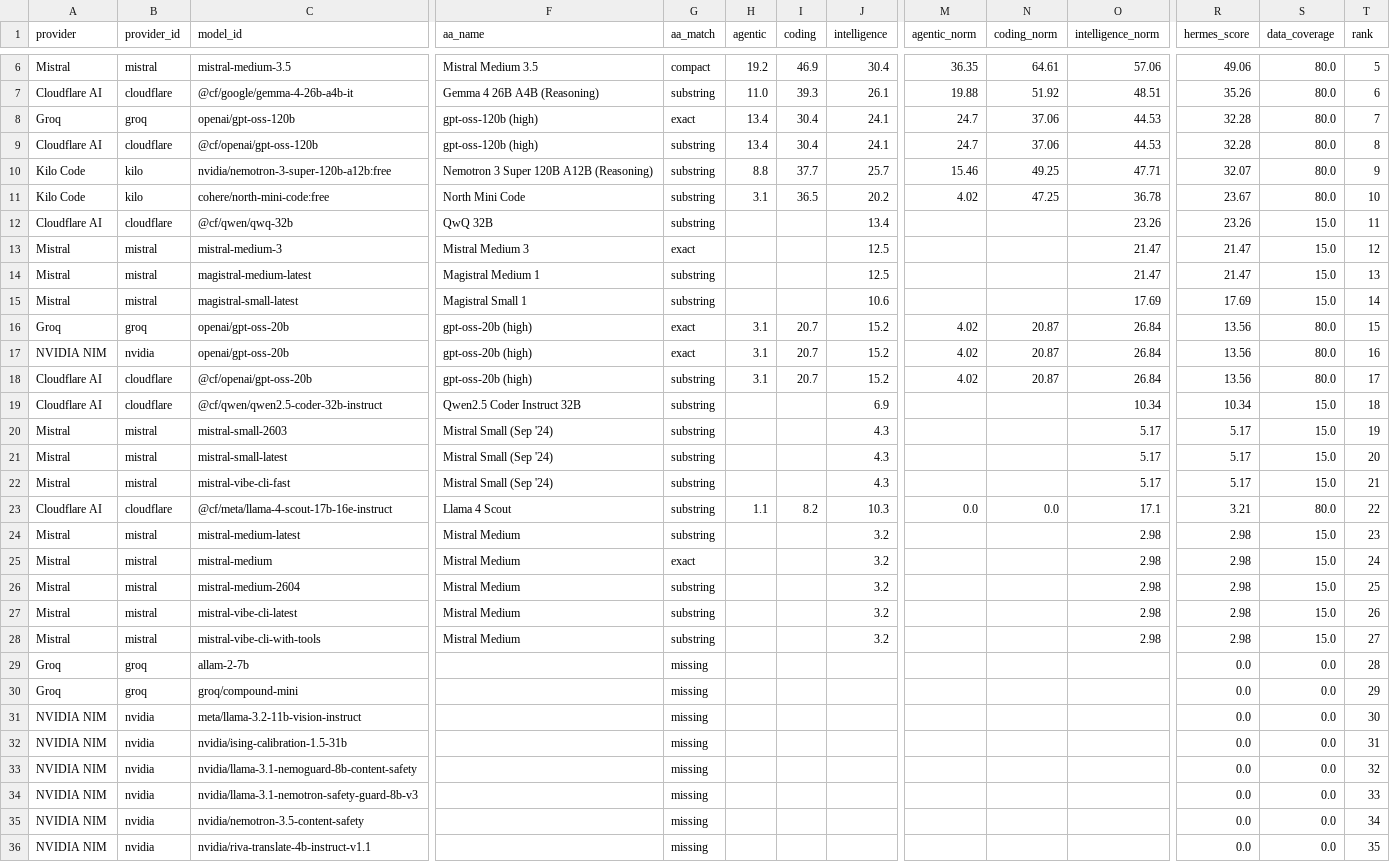
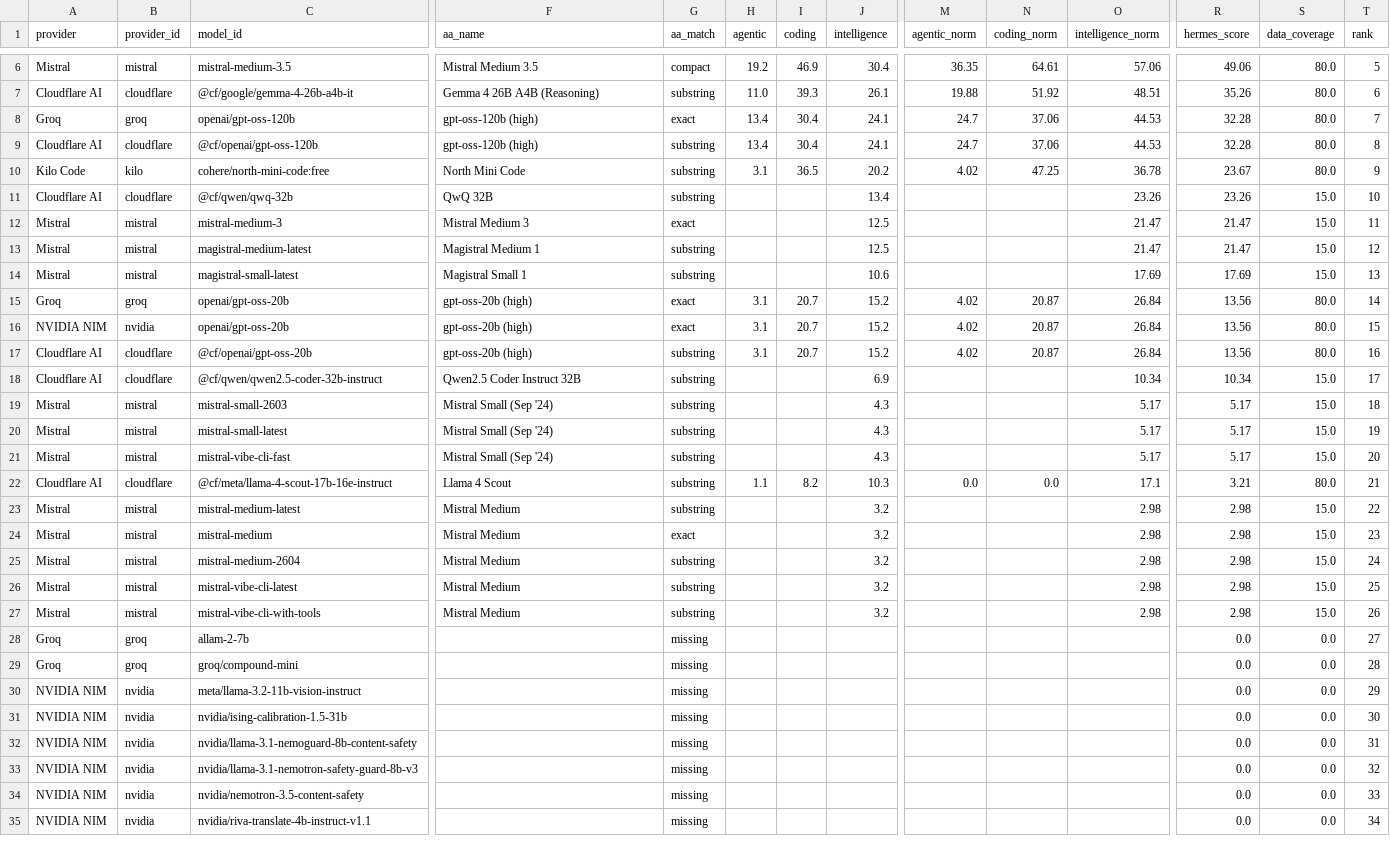
Before and after one commit to krishnak2c/llm-availability-dashboard, a CSV file: docs/availability/rankings.csv, drawn as a sheet; only a part is shown, gaps mark what is left out; removed rows and columns are numbered as before the commit, all else as after; rows hold the shown columns only; the diff covers the shown part only; the diff names each change by its address in the sheet, - before the commit and + after, or states it on an @@ line.

```diff
--- a/docs/availability/rankings.csv
+++ b/docs/availability/rankings.csv
-row 10: Kilo Code | kilo | nvidia/nemotron-3-super-120b-a12b:free | Nemotron 3 Super 120B A12B (Reasoning) | substring | 8.8 | 37.7 | 25.7 | 15.46 | 49.25 | 47.71 | 32.07 | 80.0 | 9
-T10 (rank): 10
+T10 (rank): 9
-T11 (rank): 11
+T11 (rank): 10
-T12 (rank): 12
+T12 (rank): 11
-T13 (rank): 13
+T13 (rank): 12
-T14 (rank): 14
+T14 (rank): 13
-T15 (rank): 15
+T15 (rank): 14
-T16 (rank): 16
+T16 (rank): 15
-T17 (rank): 17
+T17 (rank): 16
-T18 (rank): 18
+T18 (rank): 17
-T19 (rank): 19
+T19 (rank): 18
-T20 (rank): 20
+T20 (rank): 19
-T21 (rank): 21
+T21 (rank): 20
-T22 (rank): 22
+T22 (rank): 21
-T23 (rank): 23
+T23 (rank): 22
-T24 (rank): 24
+T24 (rank): 23
-T25 (rank): 25
+T25 (rank): 24
-T26 (rank): 26
+T26 (rank): 25
-T27 (rank): 27
+T27 (rank): 26
-T28 (rank): 28
+T28 (rank): 27
-T29 (rank): 29
+T29 (rank): 28
-T30 (rank): 30
+T30 (rank): 29
-T31 (rank): 31
+T31 (rank): 30
-T32 (rank): 32
+T32 (rank): 31
-T33 (rank): 33
+T33 (rank): 32
-T34 (rank): 34
+T34 (rank): 33
-T35 (rank): 35
+T35 (rank): 34
```
Also changed, not shown: 32 edited cells elsewhere in this file, 25 other files.
